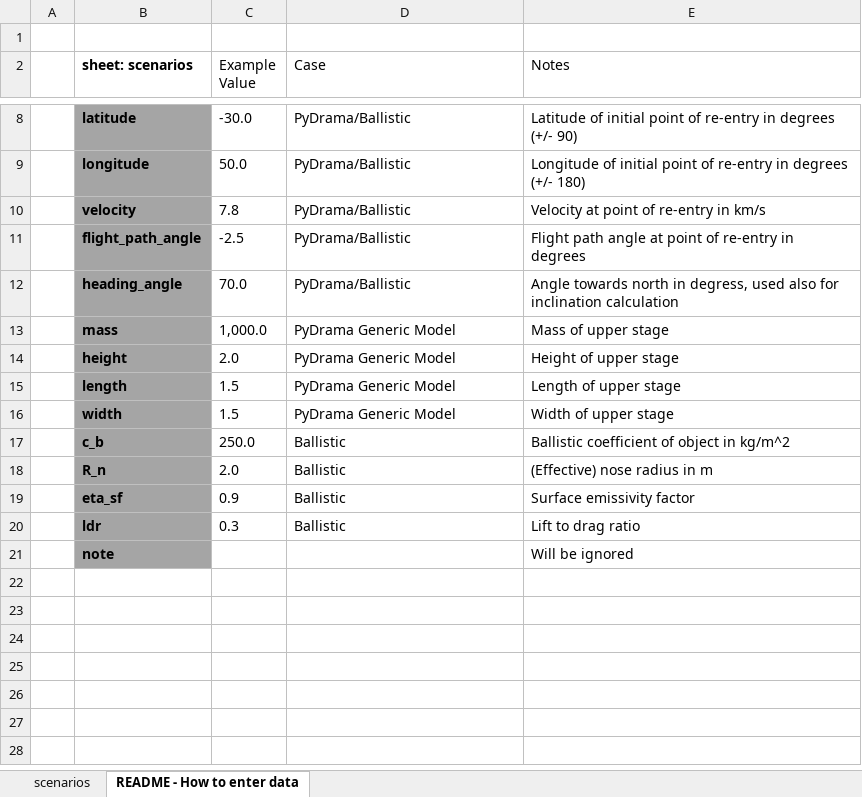
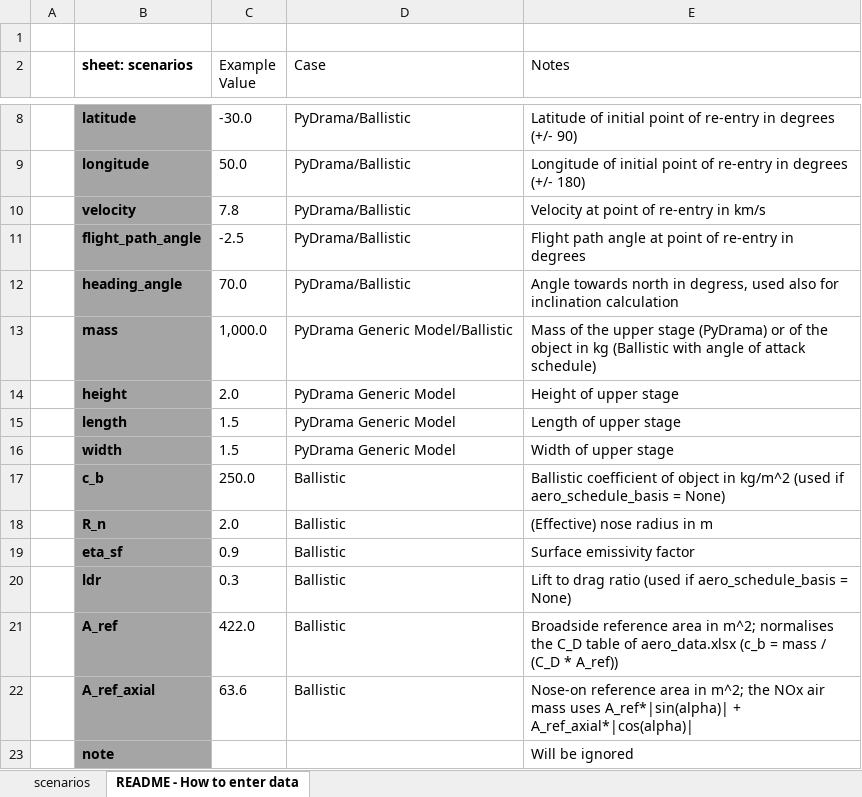
Before and after one commit to lcasts/REAT, an Excel workbook: input_data/scenarios.xlsx, sheet README - How to enter data, drawn as a sheet; only a part is shown, gaps mark what is left out; values as stored, in another font and other column widths than the file's, no borders; the diff names each change by its address in the sheet, - before the commit and + after, or states it on an @@ line.

Commit message:
REAT V1.0.0: wake run, SCARAB fixes, use cases
- Optional wake run on the combustion products replaces the quench run; hp combustion temperature in "Temp ab [K]"
- Liquid metal phases, cea_float for overflowing CEA fields, ReferenceArea with exponent, temp_factor uses stagnation temperature
- PyDrama folders per scenario, _xab_ suffix, heat_flux_scaling, drama_materials, reflectivity_coefficient (1.0)
- OwnScarab: arshad.hst area column, tolerant time matching, ObjectID merge with mass check; SCARAB path anchored to project folder
- Starship example (A_ref, A_ref_axial) and dissertation use cases (Falcon 9, Starship IFT-13) in scenarios.xlsx
- Short English code comments, README and changelog updated

```diff
--- a/input_data/scenarios.xlsx (sheet README - How to enter data)
+++ b/input_data/scenarios.xlsx (sheet README - How to enter data)
-D13 (Case): PyDrama Generic Model
+D13 (Case): PyDrama Generic Model/Ballistic
-E13 (Notes): Mass of upper stage
+E13 (Notes): Mass of the upper stage (PyDrama) or of the object in kg (Ballistic with angle of attack schedule)
-E17 (Notes): …in kg/m^2
+E17 (Notes): …in kg/m^2 (used if aero_schedule_basis = None)
-E20 (Notes): Lift to drag ratio
+E20 (Notes): Lift to drag ratio (used if aero_schedule_basis = None)
+row 21:  | A_ref | 422.0 | Ballistic | Broadside reference area in m^2; normalises the C_D table of aero_data.xlsx (c_b = mass / (C_D * A_ref))
+row 22:  | A_ref_axial | 63.6 | Ballistic | Nose-on reference area in m^2; the NOx air mass uses A_ref*|sin(alpha)| + A_ref_axial*|cos(alpha)
```
Also changed, not shown: sheet scenarios, 7 other files.
